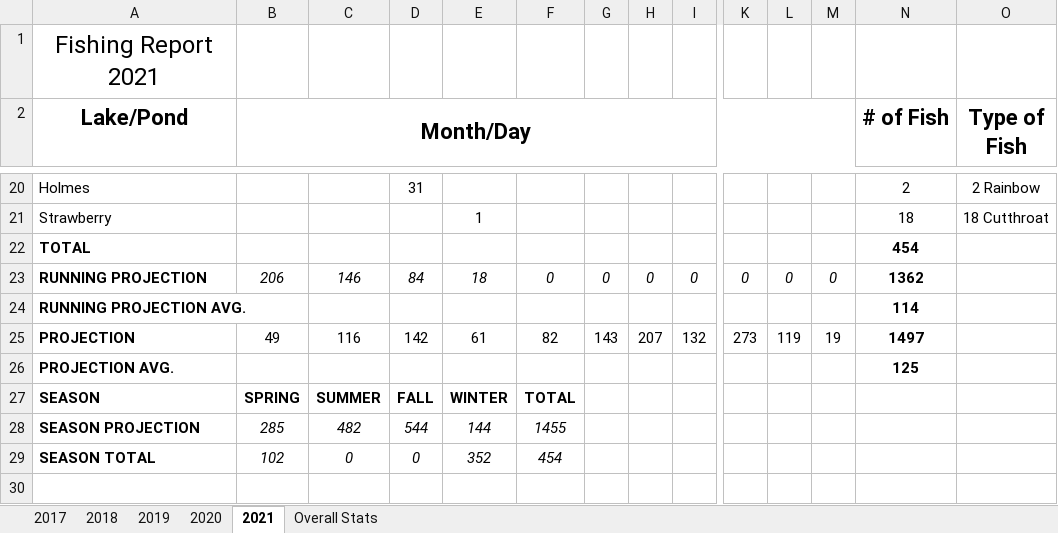
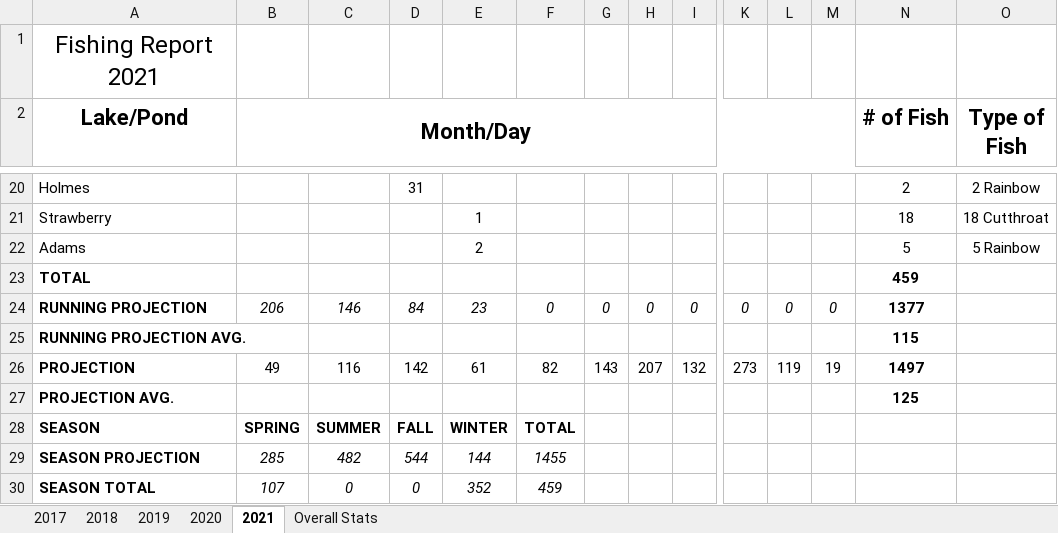
Before and after one commit to muskellunge-tiger/FitzFishing, an Excel workbook: Fishing.xlsx, sheet 2021, drawn as a sheet; only a part is shown, gaps mark what is left out; values as stored, in another font and other column widths than the file's, no borders; conditional formats not drawn; addresses are those after the commit; rows hold the shown columns only; the diff names each change by its address in the sheet, - before the commit and + after, or states it on an @@ line.

Commit message:
Update Fishing.xlsx

```diff
--- a/Fishing.xlsx (sheet 2021)
+++ b/Fishing.xlsx (sheet 2021)
+row 22: Adams |  |  |  | 2 |  |  |  |  |  |  |  | 5 | 5 Rainbow
-N23 (# of Fish): 454
+N23 (# of Fish): 459
-E24: 18
+E24: 23
-N24 (# of Fish): 1362
+N24 (# of Fish): 1377
-N25 (# of Fish): 114
+N25 (# of Fish): 115
-B30 (Month/Day): 102
+B30 (Month/Day): 107
-F30: 454
+F30: 459
```
Also changed, not shown: formulas that keep their value.
